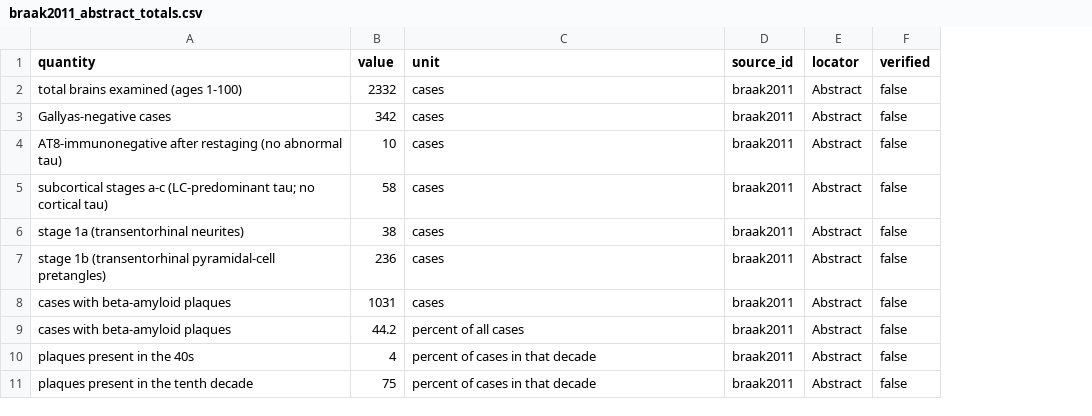
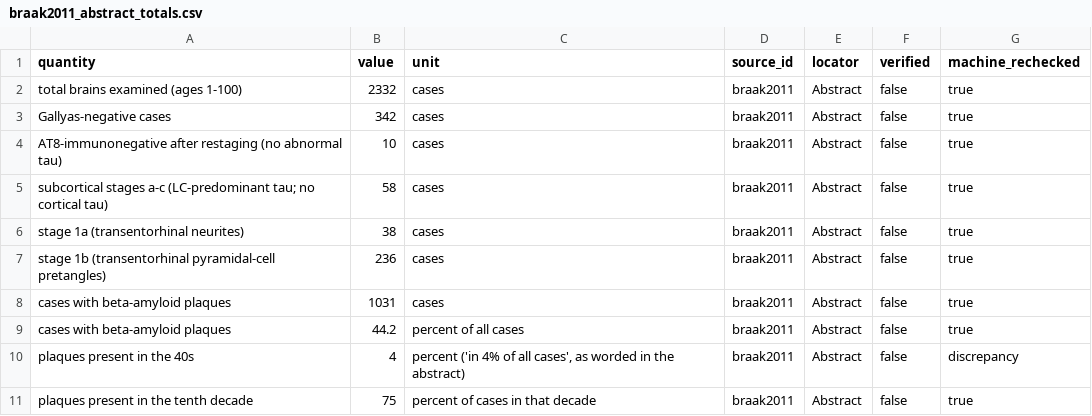
Before and after one commit to Mxhddd/Alzhiemers, a CSV file: data/extracted/braak2011_abstract_totals.csv, drawn as a sheet; the diff names each change by its address in the sheet, - before the commit and + after, or states it on an @@ line.

```diff
--- a/data/extracted/braak2011_abstract_totals.csv
+++ b/data/extracted/braak2011_abstract_totals.csv
+column G (machine_rechecked), rows 2-11: true | true | true | true | true | true | true | true | discrepancy | true
-C10 (unit): percent of cases in that decade
+C10 (unit): percent ('in 4% of all cases', as worded in the abstract)
```
Also changed, not shown: data/extracted/amyloid_hr_ossenkoppele2022.csv, data/extracted/amyloid_prevalence_jansen2015.csv, 14 other files.
